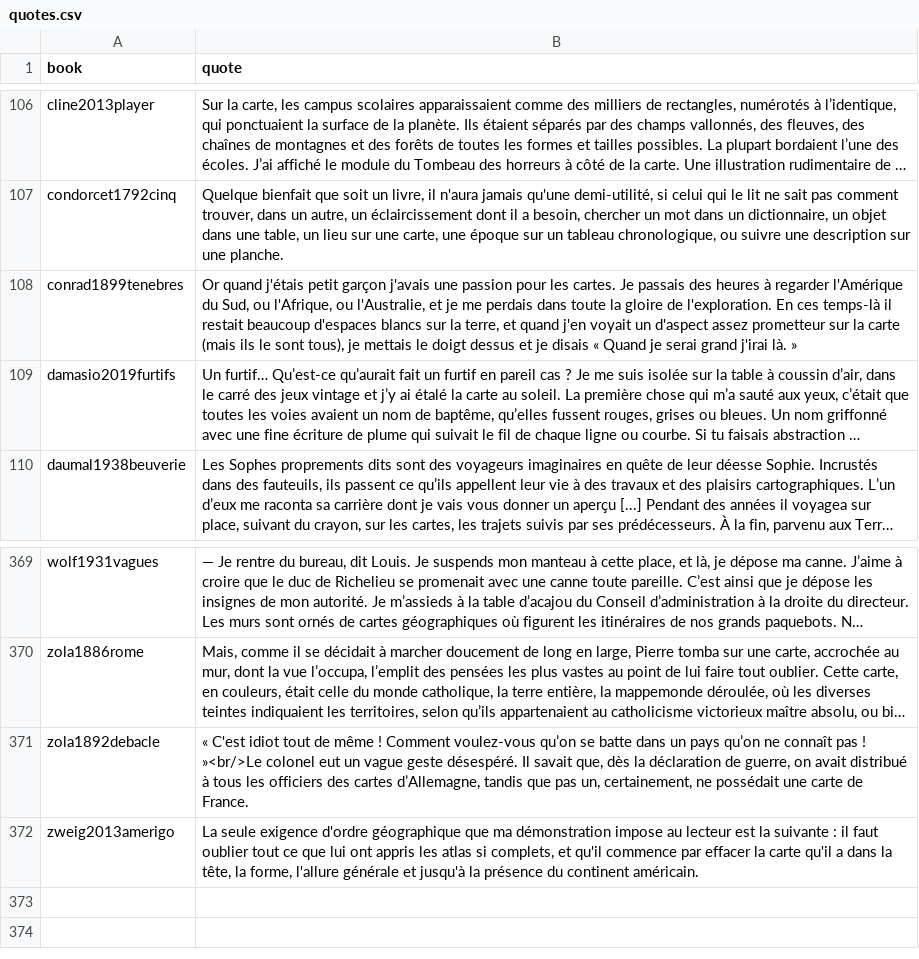
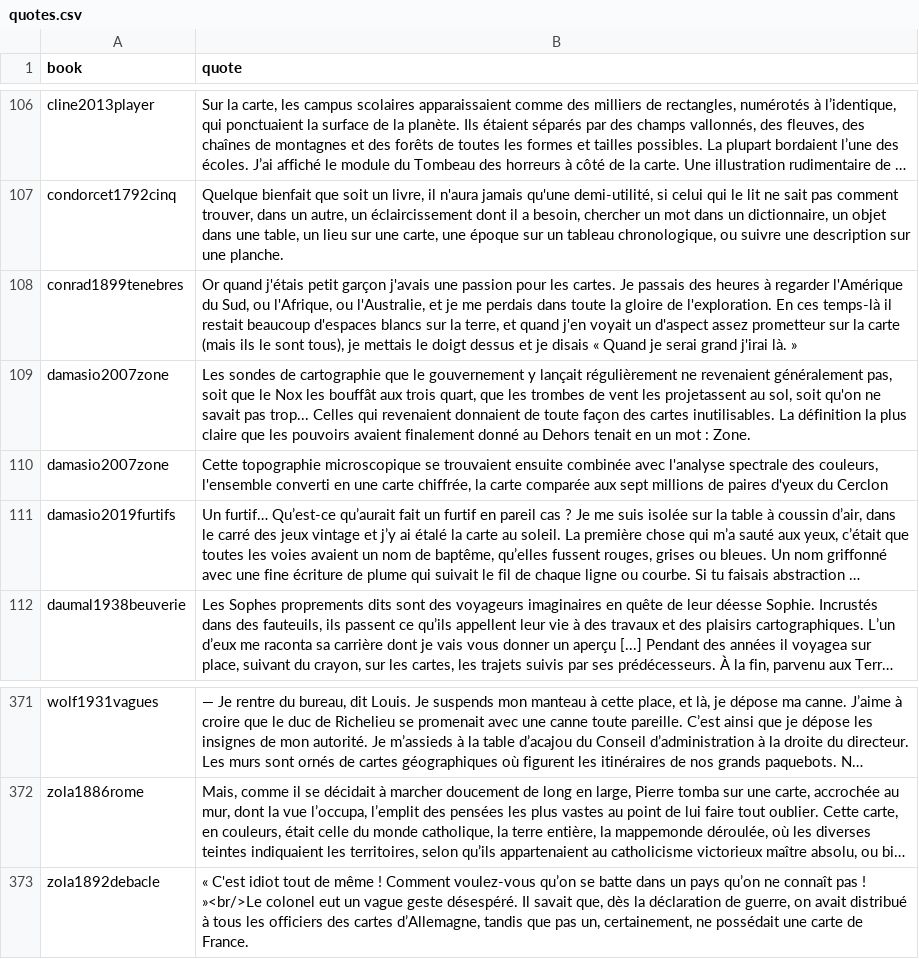
Before and after one commit to neocarto/mapquote, a CSV file: data/quotes.csv, drawn as a sheet; only a part is shown, gaps mark what is left out; long unchanged cells end in …; removed rows and columns are numbered as before the commit, all else as after; the diff names each change by its address in the sheet, - before the commit and + after, or states it on an @@ line.

```diff
--- a/data/quotes.csv
+++ b/data/quotes.csv
+row 109: damasio2007zone | Les sondes de cartographie que le gouvernement y lançait régulièrement ne revenaient généralement pas, soit que le Nox les bouffât aux trois quart, que les trombes de vent les projetassent au sol, soit qu'on ne savait pas trop... Celles qui revenaient donnaient de toute façon des cartes inutilisables. La définition la plus claire que les pouvoirs avaient finalement donné au Dehors tenait en un mot : Zone.
+row 110: damasio2007zone | Cette topographie microscopique se trouvaient ensuite combinée avec l'analyse spectrale des couleurs, l'ensemble converti en une carte chiffrée, la carte comparée aux sept millions de paires d'yeux du Cerclon
-row 372: zweig2013amerigo | La seule exigence d'ordre géographique que ma démonstration impose au lecteur est la suivante : il faut oublier tout ce que lui ont appris les atlas si complets, et qu'il commence par effacer la carte qu'il a dans la tête, la forme, l'allure générale et jusqu'à la présence du continent américain.
```
Also changed, not shown: 4 other files.
